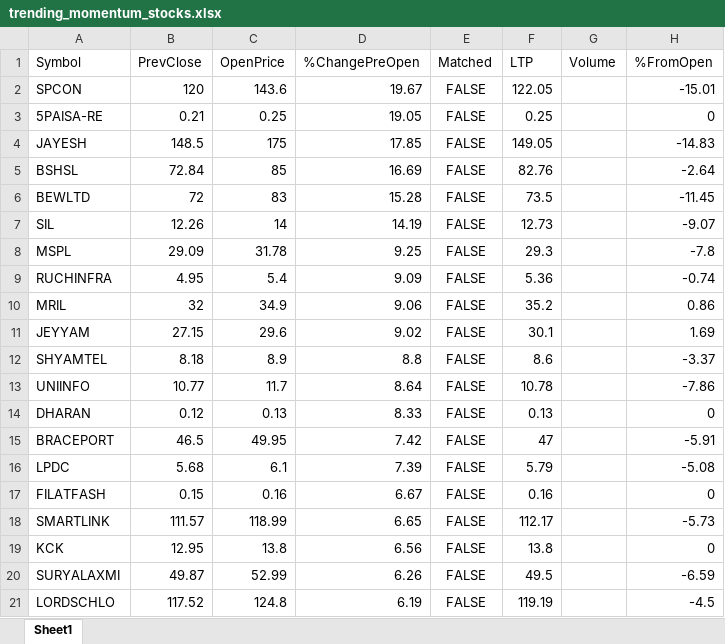
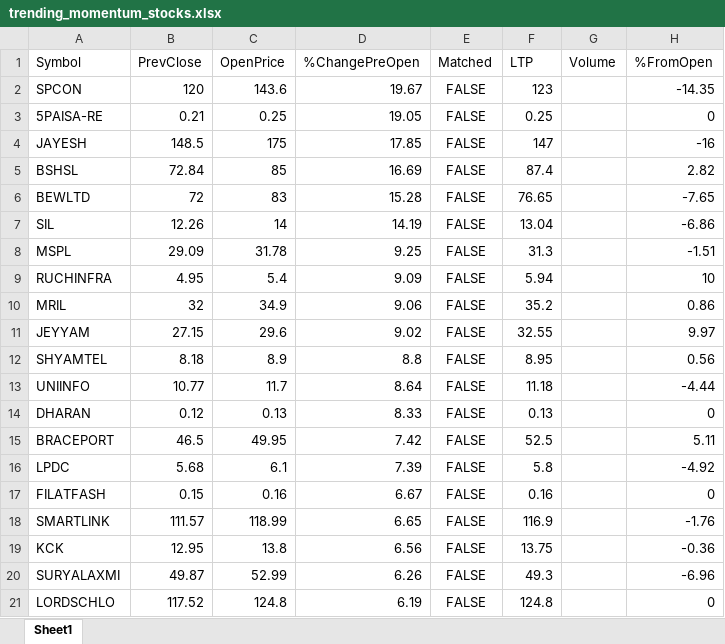
Before and after one commit to npparmar28/momentum-pwa, an Excel workbook: data/trending_momentum_stocks.xlsx, sheet Sheet1, drawn as a sheet; only a part is shown; values as stored, in another font and other column widths than the file's, no borders; the diff covers the shown part only; the diff names each change by its address in the sheet, - before the commit and + after, or states it on an @@ line.

```diff
--- a/data/trending_momentum_stocks.xlsx (sheet Sheet1)
+++ b/data/trending_momentum_stocks.xlsx (sheet Sheet1)
-F2 (LTP): 122.05
+F2 (LTP): 123
-H2 (%FromOpen): -15.01
+H2 (%FromOpen): -14.35
-F4 (LTP): 149.05
+F4 (LTP): 147
-H4 (%FromOpen): -14.83
+H4 (%FromOpen): -16
-F5 (LTP): 82.76
+F5 (LTP): 87.4
-H5 (%FromOpen): -2.64
+H5 (%FromOpen): 2.82
-F6 (LTP): 73.5
+F6 (LTP): 76.65
-H6 (%FromOpen): -11.45
+H6 (%FromOpen): -7.65
-F7 (LTP): 12.73
+F7 (LTP): 13.04
-H7 (%FromOpen): -9.07
+H7 (%FromOpen): -6.86
-F8 (LTP): 29.3
+F8 (LTP): 31.3
-H8 (%FromOpen): -7.8
+H8 (%FromOpen): -1.51
-F9 (LTP): 5.36
+F9 (LTP): 5.94
-H9 (%FromOpen): -0.74
+H9 (%FromOpen): 10
-F11 (LTP): 30.1
+F11 (LTP): 32.55
-H11 (%FromOpen): 1.69
+H11 (%FromOpen): 9.97
-F12 (LTP): 8.6
+F12 (LTP): 8.95
-H12 (%FromOpen): -3.37
+H12 (%FromOpen): 0.56
-F13 (LTP): 10.78
+F13 (LTP): 11.18
-H13 (%FromOpen): -7.86
+H13 (%FromOpen): -4.44
-F15 (LTP): 47
+F15 (LTP): 52.5
-H15 (%FromOpen): -5.91
+H15 (%FromOpen): 5.11
-F16 (LTP): 5.79
+F16 (LTP): 5.8
-H16 (%FromOpen): -5.08
+H16 (%FromOpen): -4.92
-F18 (LTP): 112.17
+F18 (LTP): 116.9
-H18 (%FromOpen): -5.73
+H18 (%FromOpen): -1.76
-F19 (LTP): 13.8
+F19 (LTP): 13.75
-H19 (%FromOpen): 0
+H19 (%FromOpen): -0.36
-F20 (LTP): 49.5
+F20 (LTP): 49.3
-H20 (%FromOpen): -6.59
+H20 (%FromOpen): -6.96
-F21 (LTP): 119.19
+F21 (LTP): 124.8
-H21 (%FromOpen): -4.5
+H21 (%FromOpen): 0
```
Also changed, not shown: 322 edited cells elsewhere in this sheet, 1 other file.
